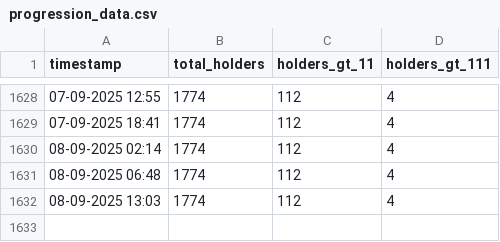
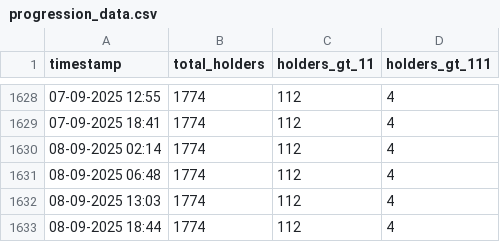
Before and after one commit to marblerace/zoraHolders, a CSV file: progression_data.csv, drawn as a sheet; only a part is shown, gaps mark what is left out; the diff names each change by its address in the sheet, - before the commit and + after, or states it on an @@ line.

```diff
--- a/progression_data.csv
+++ b/progression_data.csv
+row 1633: 08-09-2025 18:44 | 1774 | 112 | 4
```
Also changed, not shown: 4 other files.
